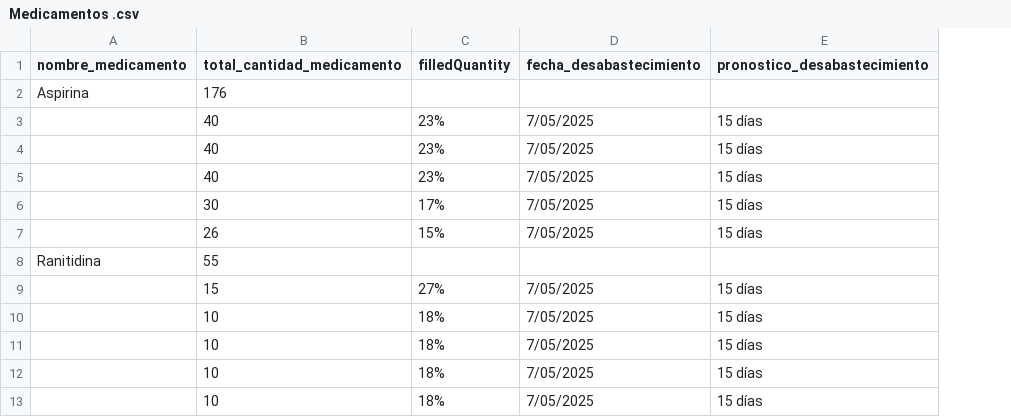
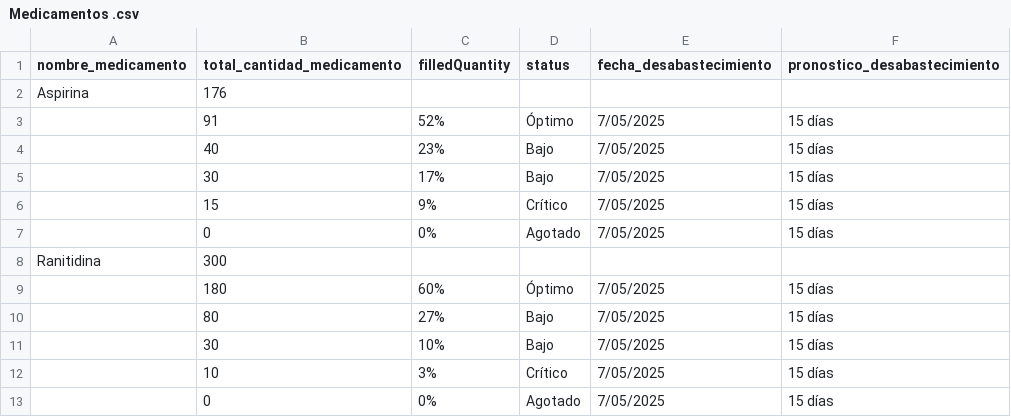
Before and after one commit to Mauricio0323/datos, a CSV file: Medicamentos .csv, drawn as a sheet; removed rows and columns are numbered as before the commit, all else as after; the diff names each change by its address in the sheet, - before the commit and + after, or states it on an @@ line.

Commit message:
otor

```diff
--- a/Medicamentos .csv
+++ b/Medicamentos .csv
+column D (status), rows 3-6: Óptimo | Bajo | Bajo | Crítico; rows 10-13: Bajo | Bajo | Crítico | Agotado
-B3 (total_cantidad_medicamento): 40
+B3 (total_cantidad_medicamento): 91
-C3 (filledQuantity): 23%
+C3 (filledQuantity): 52%
-row 4:  | 40 | 23% | 7/05/2025 | 15 días
-B6 (total_cantidad_medicamento): 26
+B6 (total_cantidad_medicamento): 15
-C6 (filledQuantity): 15%
+C6 (filledQuantity): 9%
+row 7:  | 0 | 0% | Agotado | 7/05/2025 | 15 días
-B8 (total_cantidad_medicamento): 55
+B8 (total_cantidad_medicamento): 300
+row 9:  | 180 | 60% | Óptimo | 7/05/2025 | 15 días
-B10 (total_cantidad_medicamento): 15
+B10 (total_cantidad_medicamento): 80
-B11 (total_cantidad_medicamento): 10
+B11 (total_cantidad_medicamento): 30
-C11 (filledQuantity): 18%
+C11 (filledQuantity): 10%
-C12 (filledQuantity): 18%
+C12 (filledQuantity): 3%
-B13 (total_cantidad_medicamento): 10
+B13 (total_cantidad_medicamento): 0
-C13 (filledQuantity): 18%
+C13 (filledQuantity): 0%
-row 13:  | 10 | 18% | 7/05/2025 | 15 días
```
